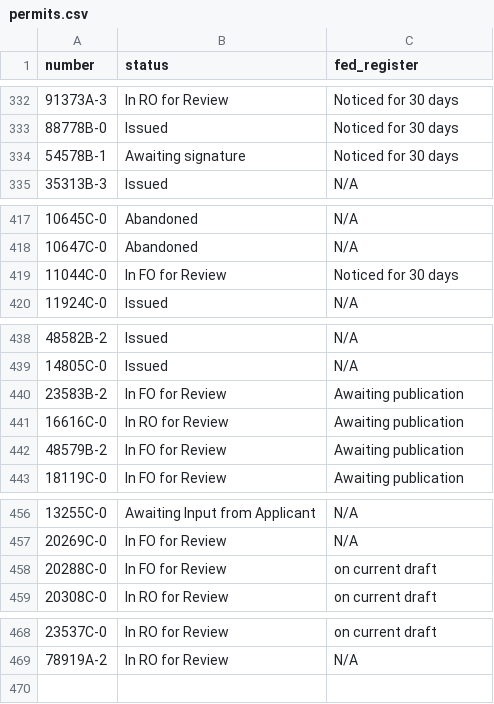
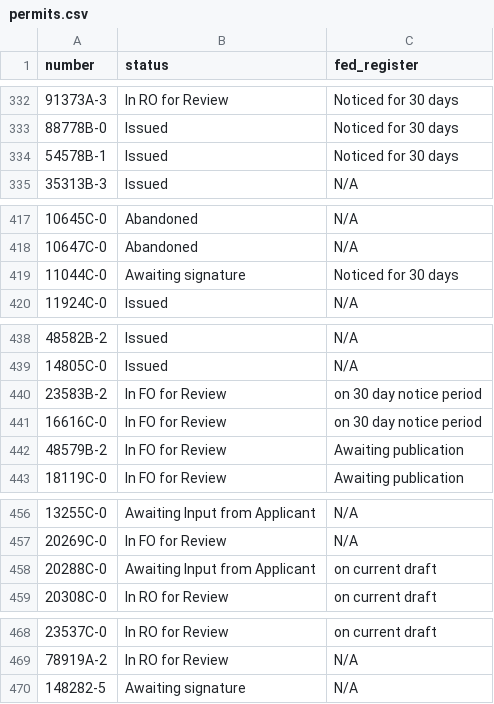
Before and after one commit to USFWS/southeast-permits, a CSV file: src/data/permits.csv, drawn as a sheet; only a part is shown, gaps mark what is left out; the diff names each change by its address in the sheet, - before the commit and + after, or states it on an @@ line.

Commit message:
Update permit data

```diff
--- a/src/data/permits.csv
+++ b/src/data/permits.csv
-B334 (status): Awaiting signature
+B334 (status): Issued
-B419 (status): In FO for Review
+B419 (status): Awaiting signature
-C440:C441 (fed_register): Awaiting publication
+C440:C441 (fed_register): on 30 day notice period
-B441 (status): In RO for Review
+B441 (status): In FO for Review
-B458 (status): In FO for Review
+B458 (status): Awaiting Input from Applicant
+row 470: 148282-5 | Awaiting signature | N/A
```
